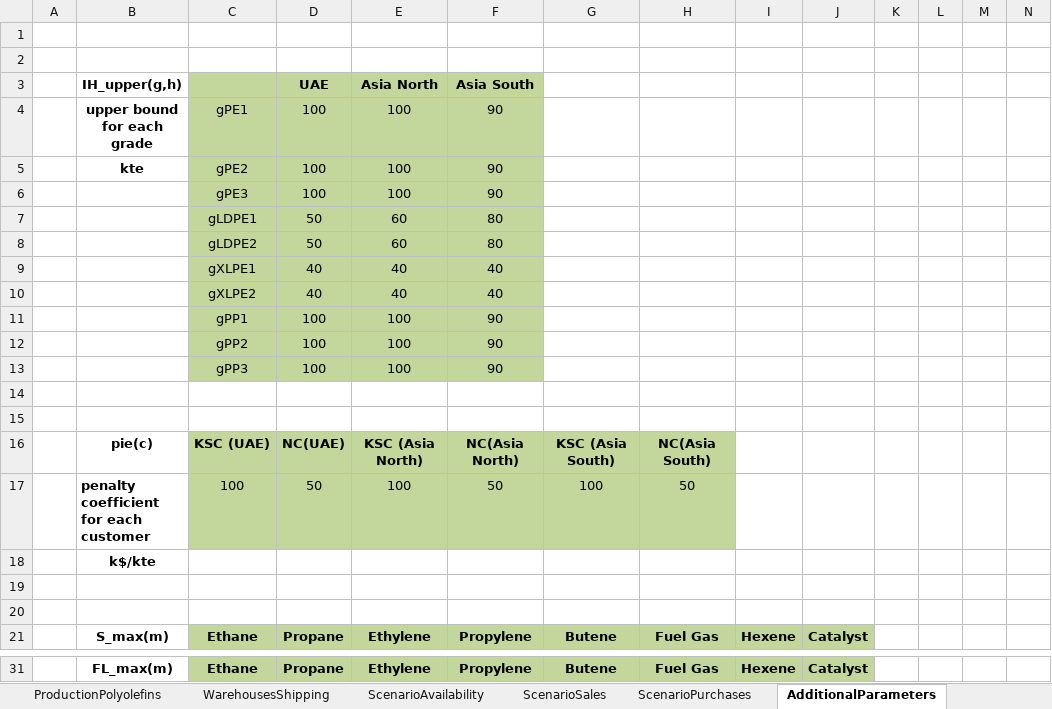
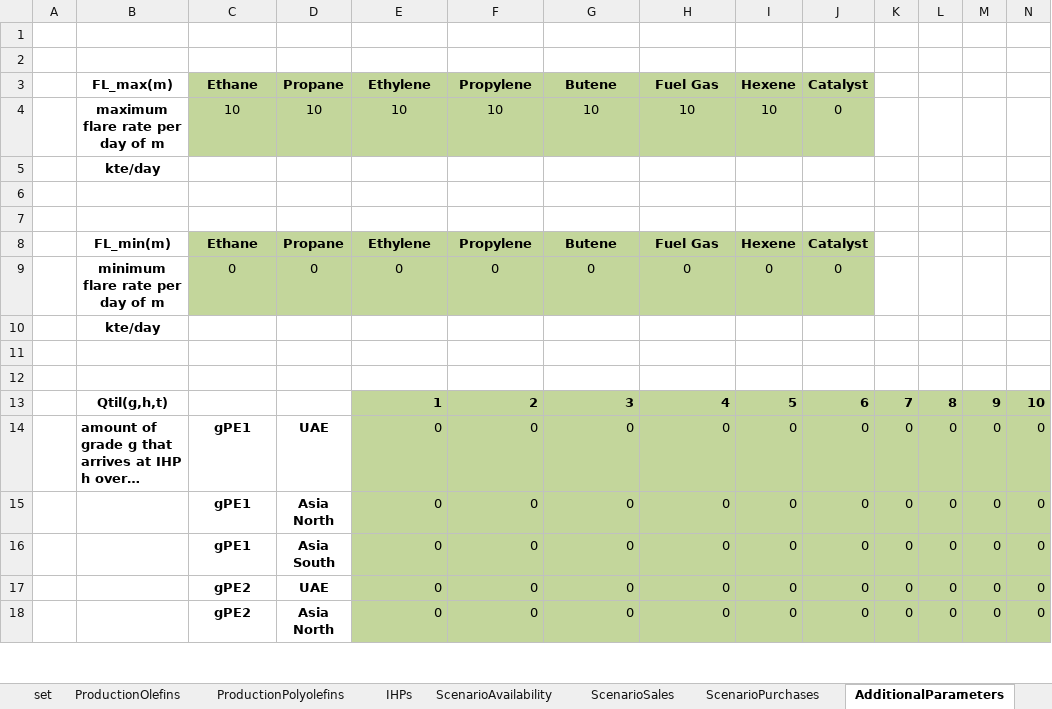
Before and after one commit to kq410/PSE_on_Y, an Excel workbook: Borouge_Data_Final_Demo.xlsm, sheet AdditionalParameters, drawn as a sheet; only a part is shown, gaps mark what is left out; the shorter side is filled out with more unchanged rows; long unchanged cells end in …; values as stored, in another font and other column widths than the file's, no borders; rows hold the shown columns only; the diff covers the shown part only; the diff names each change by its address in the sheet, - before the commit and + after, or states it on an @@ line.

```diff
--- a/Borouge_Data_Final_Demo.xlsm (sheet AdditionalParameters)
+++ b/Borouge_Data_Final_Demo.xlsm (sheet AdditionalParameters)
-sheet tab: WarehousesShipping
+sheet tab: IHPs
-row 3:  | IH_upper(g,h) |  | UAE | Asia North | Asia South
-row 4:  | upper bound for each grade | gPE1 | 100 | 100 | 90
-row 5:  | kte | gPE2 | 100 | 100 | 90
-row 6:  |  | gPE3 | 100 | 100 | 90
-row 7:  |  | gLDPE1 | 50 | 60 | 80
-row 8:  |  | gLDPE2 | 50 | 60 | 80
-row 9:  |  | gXLPE1 | 40 | 40 | 40
-row 10:  |  | gXLPE2 | 40 | 40 | 40
-row 11:  |  | gPP1 | 100 | 100 | 90
-row 12:  |  | gPP2 | 100 | 100 | 90
-row 13:  |  | gPP3 | 100 | 100 | 90
-row 14: (empty)
-row 15: (empty)
-row 16:  | pie(c) | KSC (UAE) | NC(UAE) | KSC (Asia North) | NC(Asia North) | KSC (Asia South) | NC(Asia South)
-row 17:  | penalty coefficient for each customer | 100 | 50 | 100 | 50 | 100 | 50
-row 18:  | k$/kte
-row 19: (empty)
-row 20: (empty)
-row 21:  | S_max(m) | Ethane | Propane | Ethylene | Propylene | Butene | Fuel Gas | Hexene | Catalyst
```
Also changed, not shown: 9 removed rows elsewhere in this sheet, sheet IHPs, sheet ProductionOlefins, sheet ScenarioSales, sheet ScenarioPurchases, sheet set, sheet ProductionPolyolefins, charts or pictures, 4 other files.
